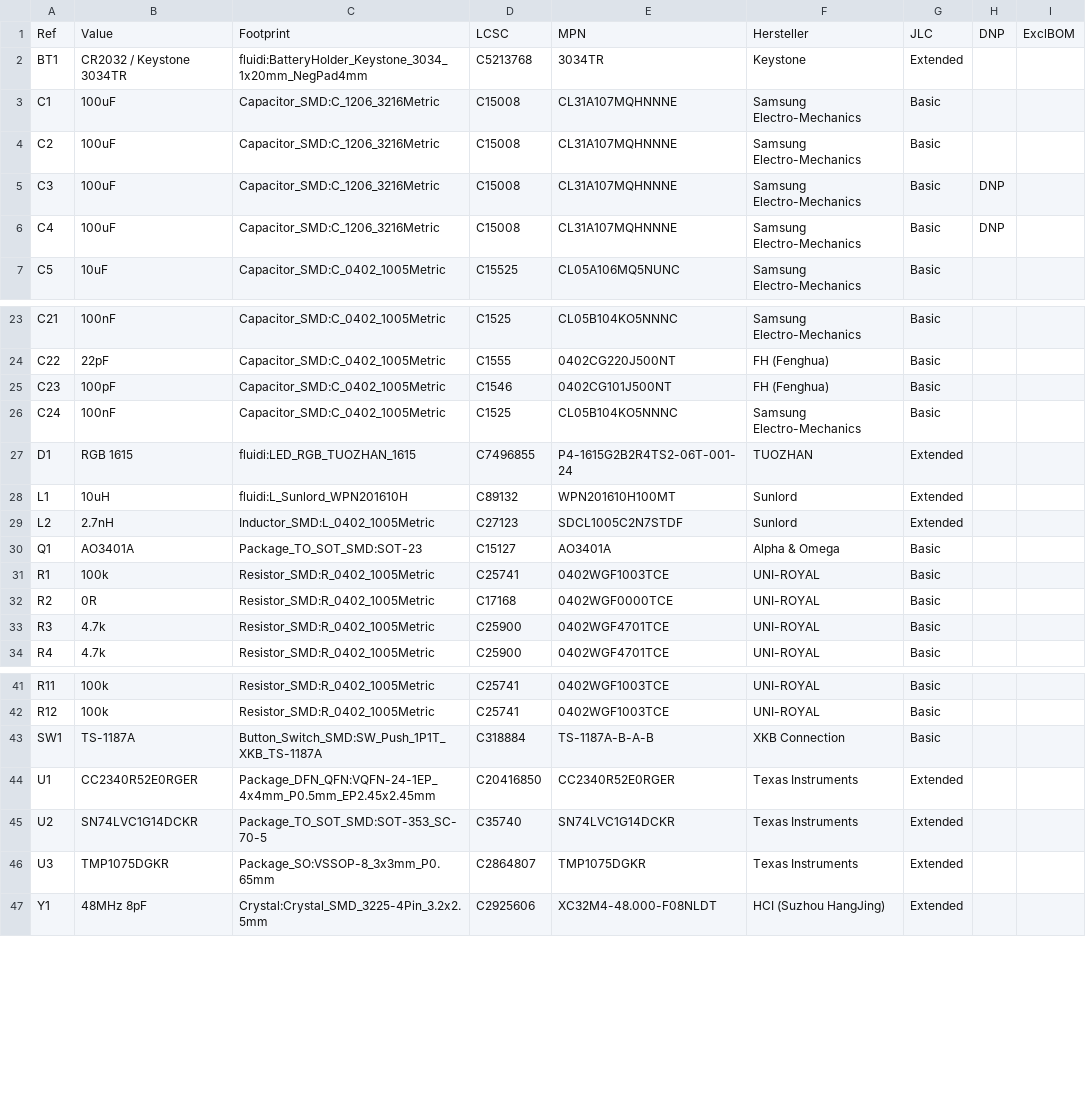
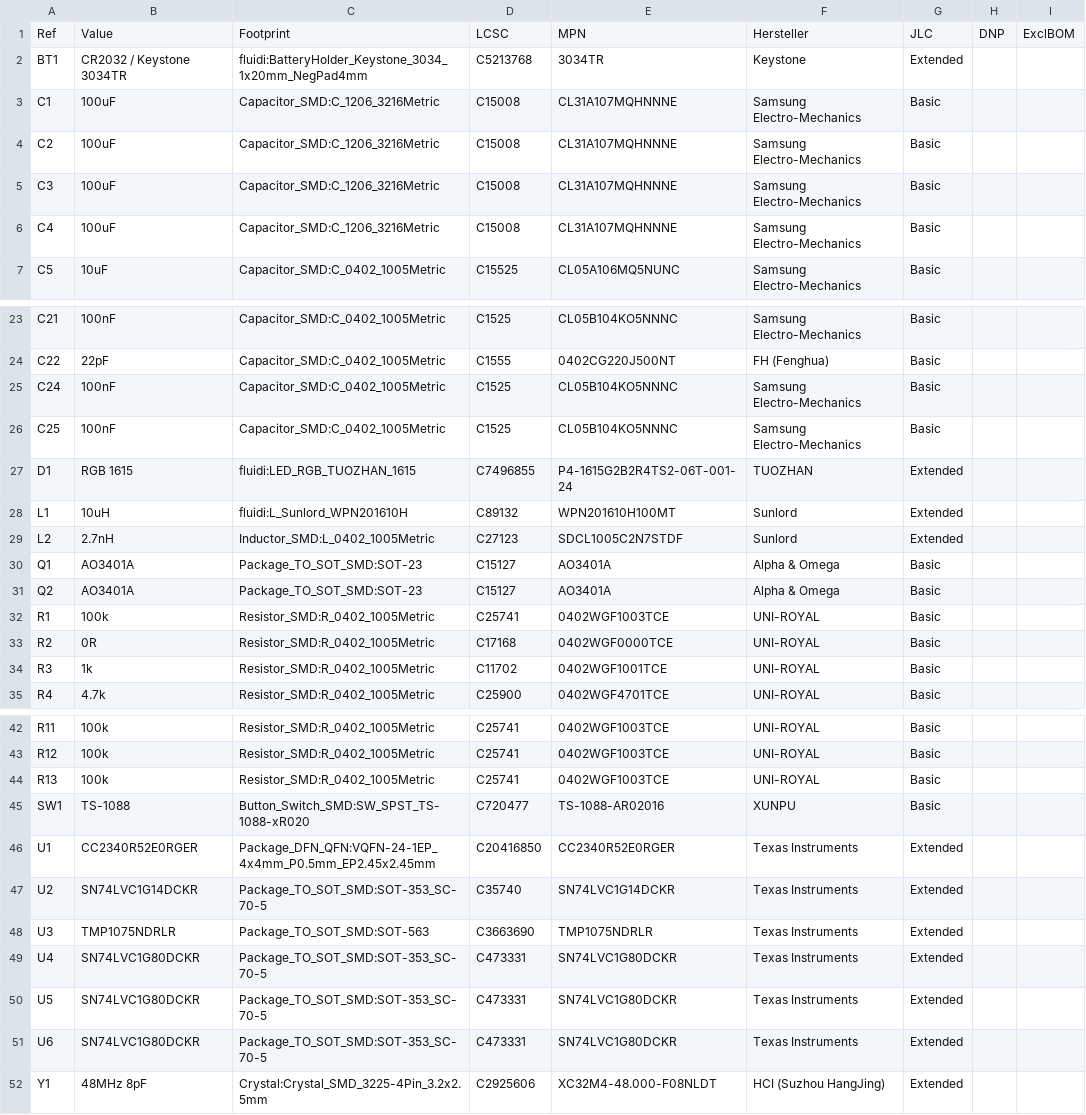
Before and after one commit to sgeisser1/Tr-pfli, a CSV file: hardware/sensor/out/fluidi_sensor_bom_raw.csv, drawn as a sheet; only a part is shown, gaps mark what is left out.

```diff
--- a/hardware/sensor/out/fluidi_sensor_bom_raw.csv
+++ b/hardware/sensor/out/fluidi_sensor_bom_raw.csv
@@ -4,4 +4,4 @@
 "C2","100uF","Capacitor_SMD:C_1206_3216Metric","C15008","CL31A107MQHNNNE","Samsung Electro-Mechanics","Basic","",""
-"C3","100uF","Capacitor_SMD:C_1206_3216Metric","C15008","CL31A107MQHNNNE","Samsung Electro-Mechanics","Basic","DNP",""
-"C4","100uF","Capacitor_SMD:C_1206_3216Metric","C15008","CL31A107MQHNNNE","Samsung Electro-Mechanics","Basic","DNP",""
+"C3","100uF","Capacitor_SMD:C_1206_3216Metric","C15008","CL31A107MQHNNNE","Samsung Electro-Mechanics","Basic","",""
+"C4","100uF","Capacitor_SMD:C_1206_3216Metric","C15008","CL31A107MQHNNNE","Samsung Electro-Mechanics","Basic","",""
 "C5","10uF","Capacitor_SMD:C_0402_1005Metric","C15525","CL05A106MQ5NUNC","Samsung Electro-Mechanics","Basic","",""
@@ -24,4 +24,4 @@
 "C22","22pF","Capacitor_SMD:C_0402_1005Metric","C1555","0402CG220J500NT","FH (Fenghua)","Basic","",""
-"C23","100pF","Capacitor_SMD:C_0402_1005Metric","C1546","0402CG101J500NT","FH (Fenghua)","Basic","",""
 "C24","100nF","Capacitor_SMD:C_0402_1005Metric","C1525","CL05B104KO5NNNC","Samsung Electro-Mechanics","Basic","",""
+"C25","100nF","Capacitor_SMD:C_0402_1005Metric","C1525","CL05B104KO5NNNC","Samsung Electro-Mechanics","Basic","",""
 "D1","RGB 1615","fluidi:LED_RGB_TUOZHAN_1615","C7496855","P4-1615G2B2R4TS2-06T-001-24","TUOZHAN","Extended","",""
@@ -30,5 +30,6 @@
 "Q1","AO3401A","Package_TO_SOT_SMD:SOT-23","C15127","AO3401A","Alpha & Omega","Basic","",""
+"Q2","AO3401A","Package_TO_SOT_SMD:SOT-23","C15127","AO3401A","Alpha & Omega","Basic","",""
 "R1","100k","Resistor_SMD:R_0402_1005Metric","C25741","0402WGF1003TCE","UNI-ROYAL","Basic","",""
 "R2","0R","Resistor_SMD:R_0402_1005Metric","C17168","0402WGF0000TCE","UNI-ROYAL","Basic","",""
-"R3","4.7k","Resistor_SMD:R_0402_1005Metric","C25900","0402WGF4701TCE","UNI-ROYAL","Basic","",""
+"R3","1k","Resistor_SMD:R_0402_1005Metric","C11702","0402WGF1001TCE","UNI-ROYAL","Basic","",""
 "R4","4.7k","Resistor_SMD:R_0402_1005Metric","C25900","0402WGF4701TCE","UNI-ROYAL","Basic","",""
@@ -42,6 +43,10 @@
 "R12","100k","Resistor_SMD:R_0402_1005Metric","C25741","0402WGF1003TCE","UNI-ROYAL","Basic","",""
-"SW1","TS-1187A","Button_Switch_SMD:SW_Push_1P1T_XKB_TS-1187A","C318884","TS-1187A-B-A-B","XKB Connection","Basic","",""
+"R13","100k","Resistor_SMD:R_0402_1005Metric","C25741","0402WGF1003TCE","UNI-ROYAL","Basic","",""
+"SW1","TS-1088","Button_Switch_SMD:SW_SPST_TS-1088-xR020","C720477","TS-1088-AR02016","XUNPU","Basic","",""
 "U1","CC2340R52E0RGER","Package_DFN_QFN:VQFN-24-1EP_4x4mm_P0.5mm_EP2.45x2.45mm","C20416850","CC2340R52E0RGER","Texas Instruments","Extended","",""
 "U2","SN74LVC1G14DCKR","Package_TO_SOT_SMD:SOT-353_SC-70-5","C35740","SN74LVC1G14DCKR","Texas Instruments","Extended","",""
-"U3","TMP1075DGKR","Package_SO:VSSOP-8_3x3mm_P0.65mm","C2864807","TMP1075DGKR","Texas Instruments","Extended","",""
+"U3","TMP1075NDRLR","Package_TO_SOT_SMD:SOT-563","C3663690","TMP1075NDRLR","Texas Instruments","Extended","",""
+"U4","SN74LVC1G80DCKR","Package_TO_SOT_SMD:SOT-353_SC-70-5","C473331","SN74LVC1G80DCKR","Texas Instruments","Extended","",""
+"U5","SN74LVC1G80DCKR","Package_TO_SOT_SMD:SOT-353_SC-70-5","C473331","SN74LVC1G80DCKR","Texas Instruments","Extended","",""
+"U6","SN74LVC1G80DCKR","Package_TO_SOT_SMD:SOT-353_SC-70-5","C473331","SN74LVC1G80DCKR","Texas Instruments","Extended","",""
 "Y1","48MHz 8pF","Crystal:Crystal_SMD_3225-4Pin_3.2x2.5mm","C2925606","XC32M4-48.000-F08NLDT","HCI (Suzhou HangJing)","Extended","",""
```
Also changed, not shown: docs/datasheets/INDEX.csv, hardware/sensor/out/fluidi_sensor_bom_extra.csv, 43 other files.
